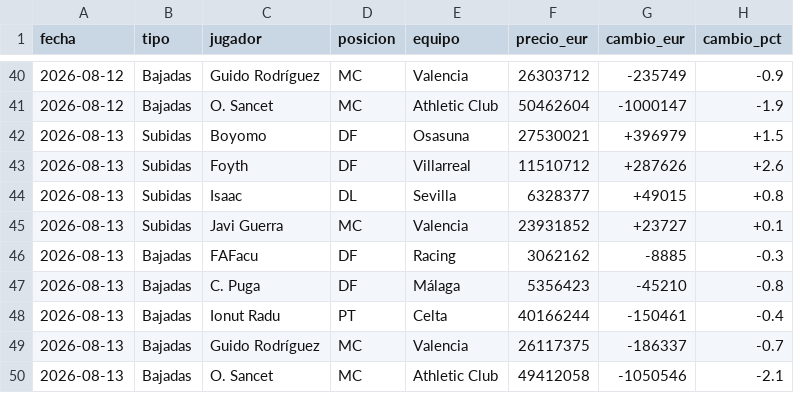
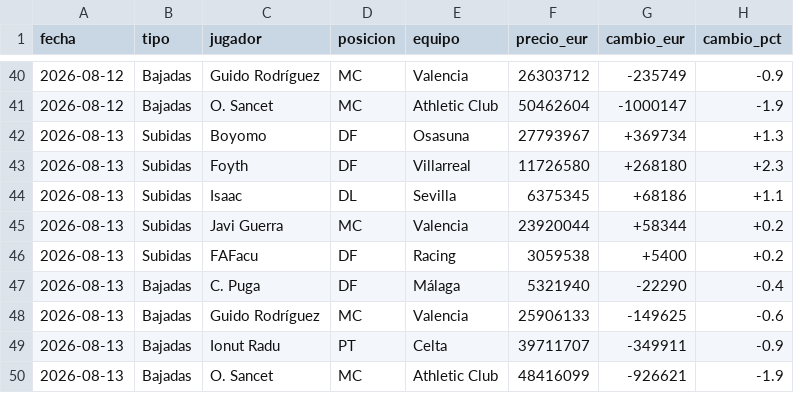
Before and after one commit to aquintero89/mercado-fantasy, a CSV file: historico_mi_equipo.csv, drawn as a sheet; only a part is shown, gaps mark what is left out.

```diff
--- a/historico_mi_equipo.csv
+++ b/historico_mi_equipo.csv
@@ -41,10 +41,10 @@
 2026-08-12,Bajadas,O. Sancet,MC,Athletic Club,50462604,-1000147,-1.9
-2026-08-13,Subidas,Boyomo,DF,Osasuna,27530021,+396979,+1.5
-2026-08-13,Subidas,Foyth,DF,Villarreal,11510712,+287626,+2.6
-2026-08-13,Subidas,Isaac,DL,Sevilla,6328377,+49015,+0.8
-2026-08-13,Subidas,Javi Guerra,MC,Valencia,23931852,+23727,+0.1
-2026-08-13,Bajadas,FAFacu,DF,Racing,3062162,-8885,-0.3
-2026-08-13,Bajadas,C. Puga,DF,Málaga,5356423,-45210,-0.8
-2026-08-13,Bajadas,Ionut Radu,PT,Celta,40166244,-150461,-0.4
-2026-08-13,Bajadas,Guido Rodríguez,MC,Valencia,26117375,-186337,-0.7
-2026-08-13,Bajadas,O. Sancet,MC,Athletic Club,49412058,-1050546,-2.1
+2026-08-13,Subidas,Boyomo,DF,Osasuna,27793967,+369734,+1.3
+2026-08-13,Subidas,Foyth,DF,Villarreal,11726580,+268180,+2.3
+2026-08-13,Subidas,Isaac,DL,Sevilla,6375345,+68186,+1.1
+2026-08-13,Subidas,Javi Guerra,MC,Valencia,23920044,+58344,+0.2
+2026-08-13,Subidas,FAFacu,DF,Racing,3059538,+5400,+0.2
+2026-08-13,Bajadas,C. Puga,DF,Málaga,5321940,-22290,-0.4
+2026-08-13,Bajadas,Guido Rodríguez,MC,Valencia,25906133,-149625,-0.6
+2026-08-13,Bajadas,Ionut Radu,PT,Celta,39711707,-349911,-0.9
+2026-08-13,Bajadas,O. Sancet,MC,Athletic Club,48416099,-926621,-1.9
```
Also changed, not shown: historico.csv, mercado_2026-08-13.csv, 1 other file.
